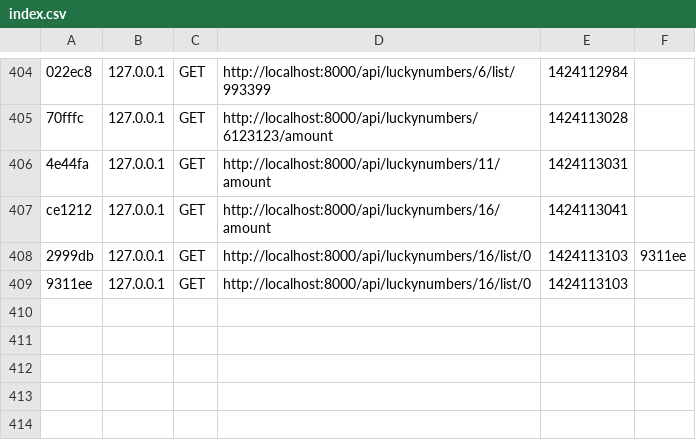
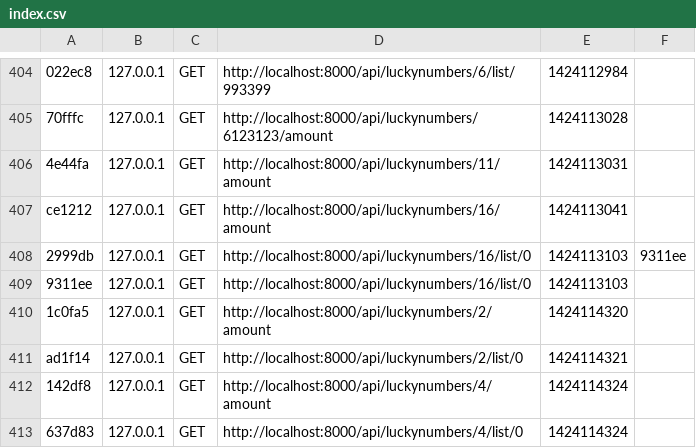
Before and after one commit to blackorion/gorost, a CSV file: app/cache/dev/profiler/index.csv, drawn as a sheet; only a part is shown, gaps mark what is left out; the diff names each change by its address in the sheet, - before the commit and + after, or states it on an @@ line.

```diff
--- a/app/cache/dev/profiler/index.csv
+++ b/app/cache/dev/profiler/index.csv
+row 410: 1c0fa5 | 127.0.0.1 | GET | http://localhost:8000/api/luckynumbers/2/amount | 1424114320
+row 411: ad1f14 | 127.0.0.1 | GET | http://localhost:8000/api/luckynumbers/2/list/0 | 1424114321
+row 412: 142df8 | 127.0.0.1 | GET | http://localhost:8000/api/luckynumbers/4/amount | 1424114324
+row 413: 637d83 | 127.0.0.1 | GET | http://localhost:8000/api/luckynumbers/4/list/0 | 1424114324
```
Also changed, not shown: 5 other files.
